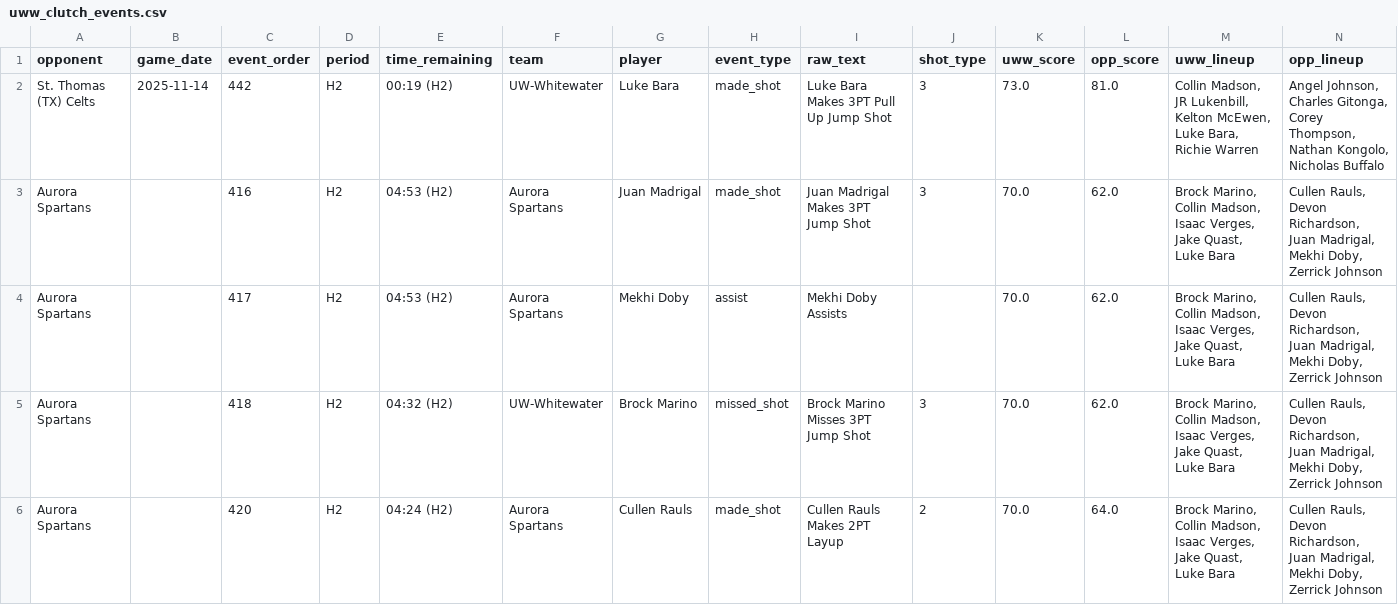
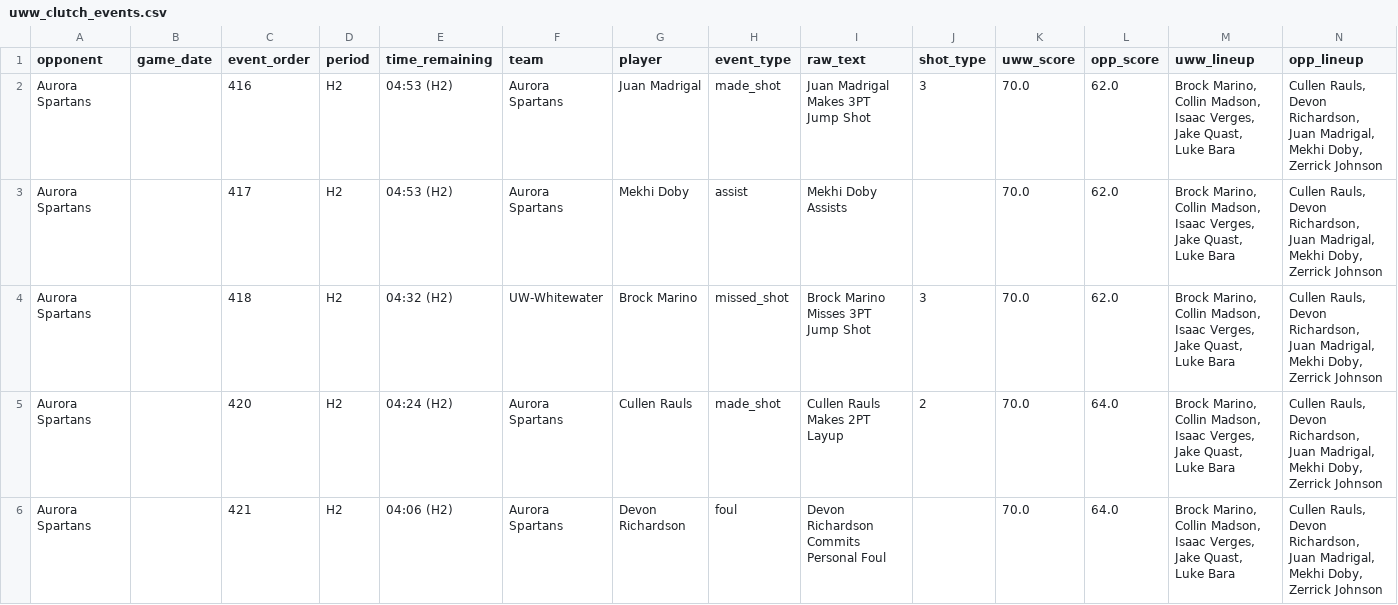
Before and after one commit to fritschcm272/uwwmensbball, a CSV file: data/uww_clutch_events.csv, drawn as a sheet; only a part is shown; the shorter side is filled out with more unchanged rows; rows hold the shown columns only; the diff names each change by its address in the sheet, - before the commit and + after, or states it on an @@ line.

```diff
--- a/data/uww_clutch_events.csv
+++ b/data/uww_clutch_events.csv
-row 2: St. Thomas (TX) Celts | 2025-11-14 | 442 | H2 | 00:19 (H2) | UW-Whitewater | Luke Bara | made_shot | Luke Bara Makes 3PT Pull Up Jump Shot | 3 | 73.0 | 81.0 | Collin Madson, JR Lukenbill, Kelton McEwen, Luke Bara, Richie Warren | Angel Johnson, Charles Gitonga, Corey Thompson, Nathan Kongolo, Nicholas Buffalo
```
Also changed, not shown: data/uww_coaching_flags.csv, data/uww_pbp_box_score.csv, 5 other files.
